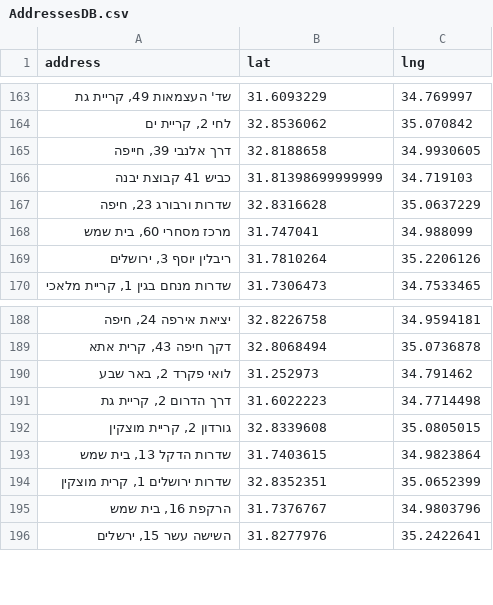
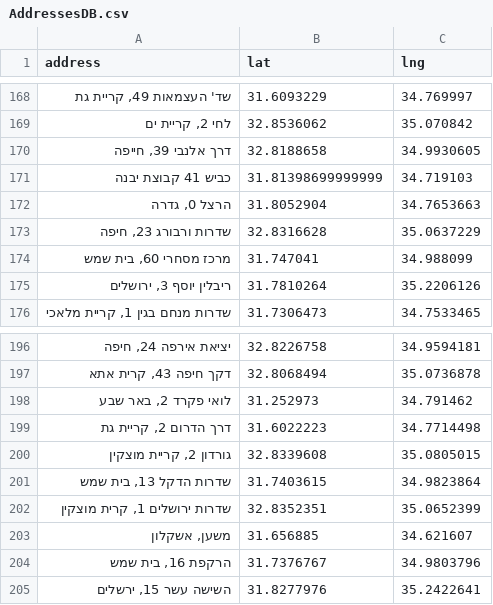
Before and after one commit to liglig78/CliqueZone_Final, a CSV file: resources/AddressesDB.csv, drawn as a sheet; only a part is shown, gaps mark what is left out; the diff covers the shown part only; the diff names each change by its address in the sheet, - before the commit and + after, or states it on an @@ line.

```diff
--- a/resources/AddressesDB.csv
+++ b/resources/AddressesDB.csv
+row 172: הרצל 0, גדרה | 31.8052904 | 34.7653663
+row 203: משען, אשקלון | 31.656885 | 34.621607
```
Also changed, not shown: 7 added rows elsewhere in this file, resources/TaskDB33.csv, 5 other files.
